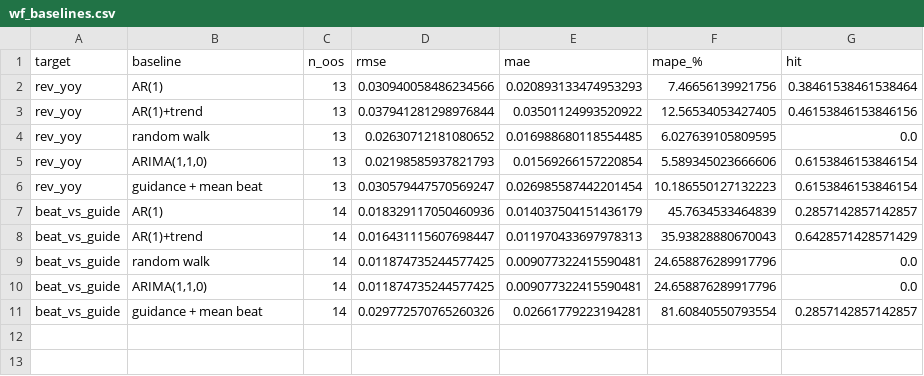
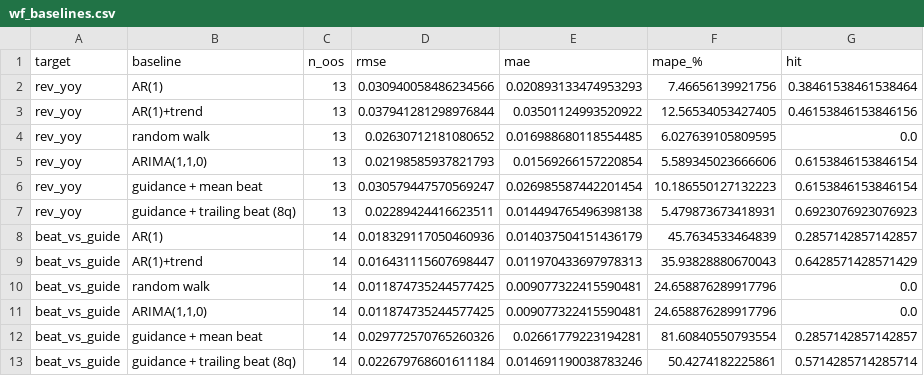
Before and after one commit to cornell880503-bot/funda-ddog-assignment, a CSV file: data/processed/wf_baselines.csv, drawn as a sheet; the diff names each change by its address in the sheet, - before the commit and + after, or states it on an @@ line.

Commit message:
D31: trailing-window guidance baseline, strongest on MAPE and hit rate for rev_yoy

```diff
--- a/data/processed/wf_baselines.csv
+++ b/data/processed/wf_baselines.csv
+row 7: rev_yoy | guidance + trailing beat (8q) | 13 | 0.02289424416623511 | 0.014494765496398138 | 5.479873673418931 | 0.6923076923076923
+row 13: beat_vs_guide | guidance + trailing beat (8q) | 14 | 0.022679768601611184 | 0.014691190038783246 | 50.4274182225861 | 0.5714285714285714
```
Also changed, not shown: 2 other files.
